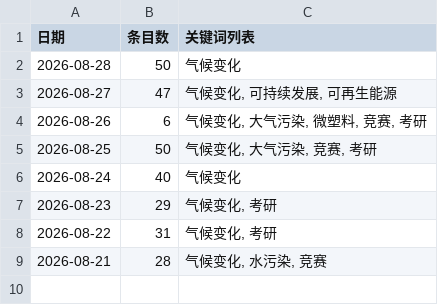
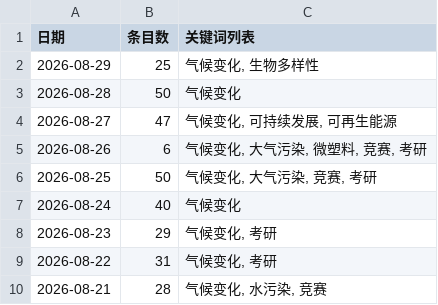
Before and after one commit to black15647/hotspot-radar, a CSV file: docs/data/history.csv, drawn as a sheet; the diff names each change by its address in the sheet, - before the commit and + after, or states it on an @@ line.

```diff
--- a/docs/data/history.csv
+++ b/docs/data/history.csv
+row 2: 2026-08-29 | 25 | 气候变化, 生物多样性
```
Also changed, not shown: 8 other files.
